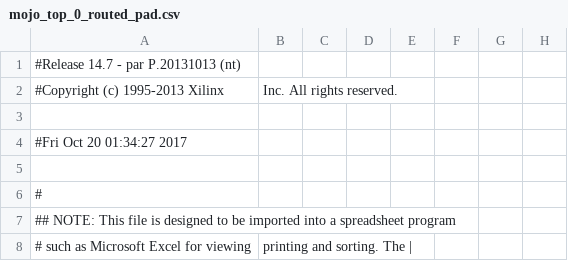
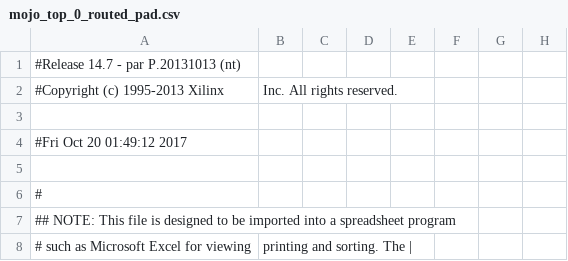
Before and after one commit to anushkab/50.002-1D, a CSV file: work/planAhead/alu8/alu8.runs/impl_1/mojo_top_0_routed_pad.csv, drawn as a sheet; only a part is shown; the diff names each change by its address in the sheet, - before the commit and + after, or states it on an @@ line.

```diff
--- a/work/planAhead/alu8/alu8.runs/impl_1/mojo_top_0_routed_pad.csv
+++ b/work/planAhead/alu8/alu8.runs/impl_1/mojo_top_0_routed_pad.csv
-A4: #Fri Oct 20 01:34:27 2017
+A4: #Fri Oct 20 01:49:12 2017
```
Also changed, not shown: 51 other files.
